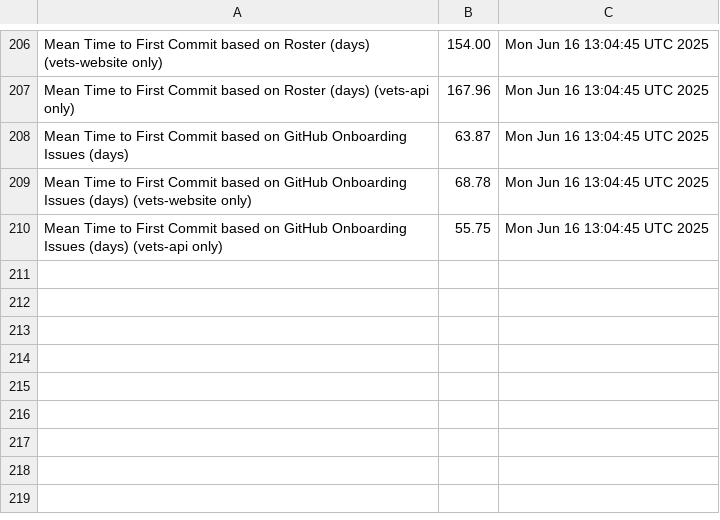
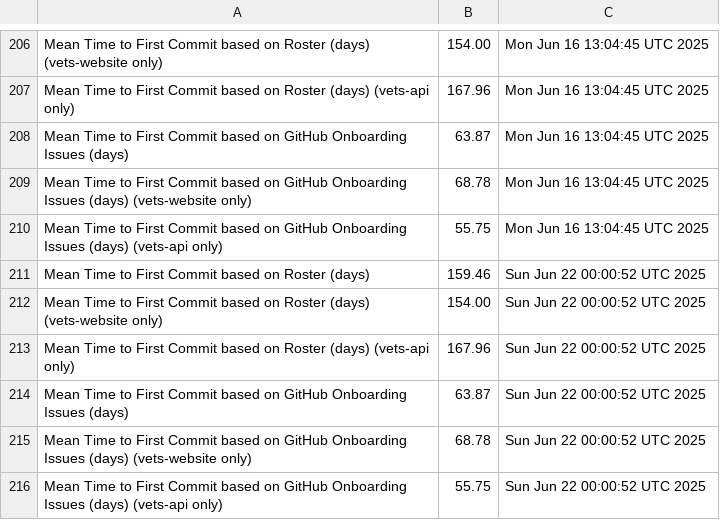
Before and after one commit to raudabaugh/va-gov-metrics, a CSV file: mttfc-report.csv, drawn as a sheet; only a part is shown, gaps mark what is left out.

Commit message:
Update MTTFC Report

```diff
--- a/mttfc-report.csv
+++ b/mttfc-report.csv
@@ -210 +210,7 @@ Mean Time to First Commit based on GitHub Onboarding Issues (days) (vets-website
 Mean Time to First Commit based on GitHub Onboarding Issues (days) (vets-api only),55.75,Mon Jun 16 13:04:45 UTC 2025
+Mean Time to First Commit based on Roster (days),159.46,Sun Jun 22 00:00:52 UTC 2025
+Mean Time to First Commit based on Roster (days) (vets-website only),154.00,Sun Jun 22 00:00:52 UTC 2025
+Mean Time to First Commit based on Roster (days) (vets-api only),167.96,Sun Jun 22 00:00:52 UTC 2025
+Mean Time to First Commit based on GitHub Onboarding Issues (days),63.87,Sun Jun 22 00:00:52 UTC 2025
+Mean Time to First Commit based on GitHub Onboarding Issues (days) (vets-website only),68.78,Sun Jun 22 00:00:52 UTC 2025
+Mean Time to First Commit based on GitHub Onboarding Issues (days) (vets-api only),55.75,Sun Jun 22 00:00:52 UTC 2025
```
